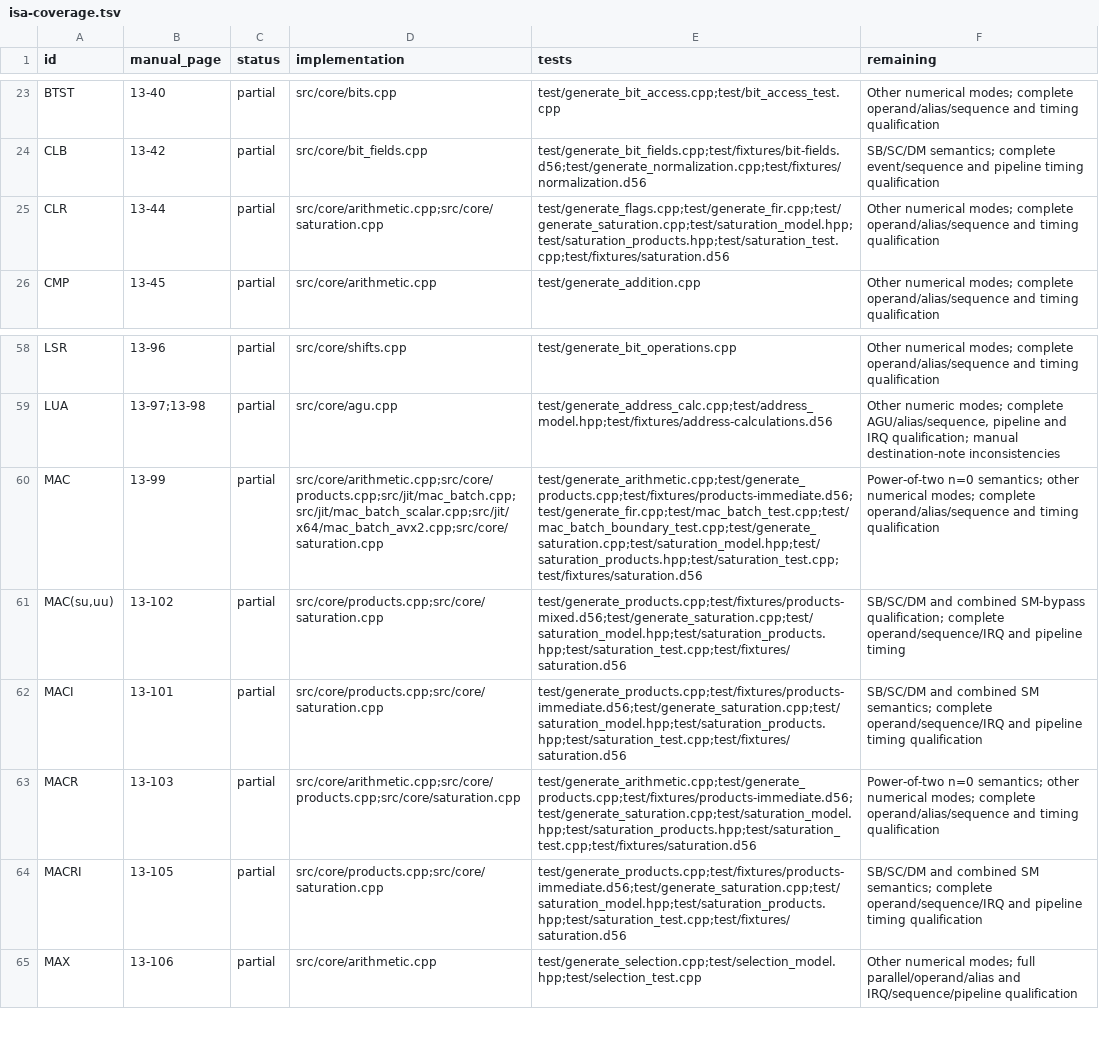
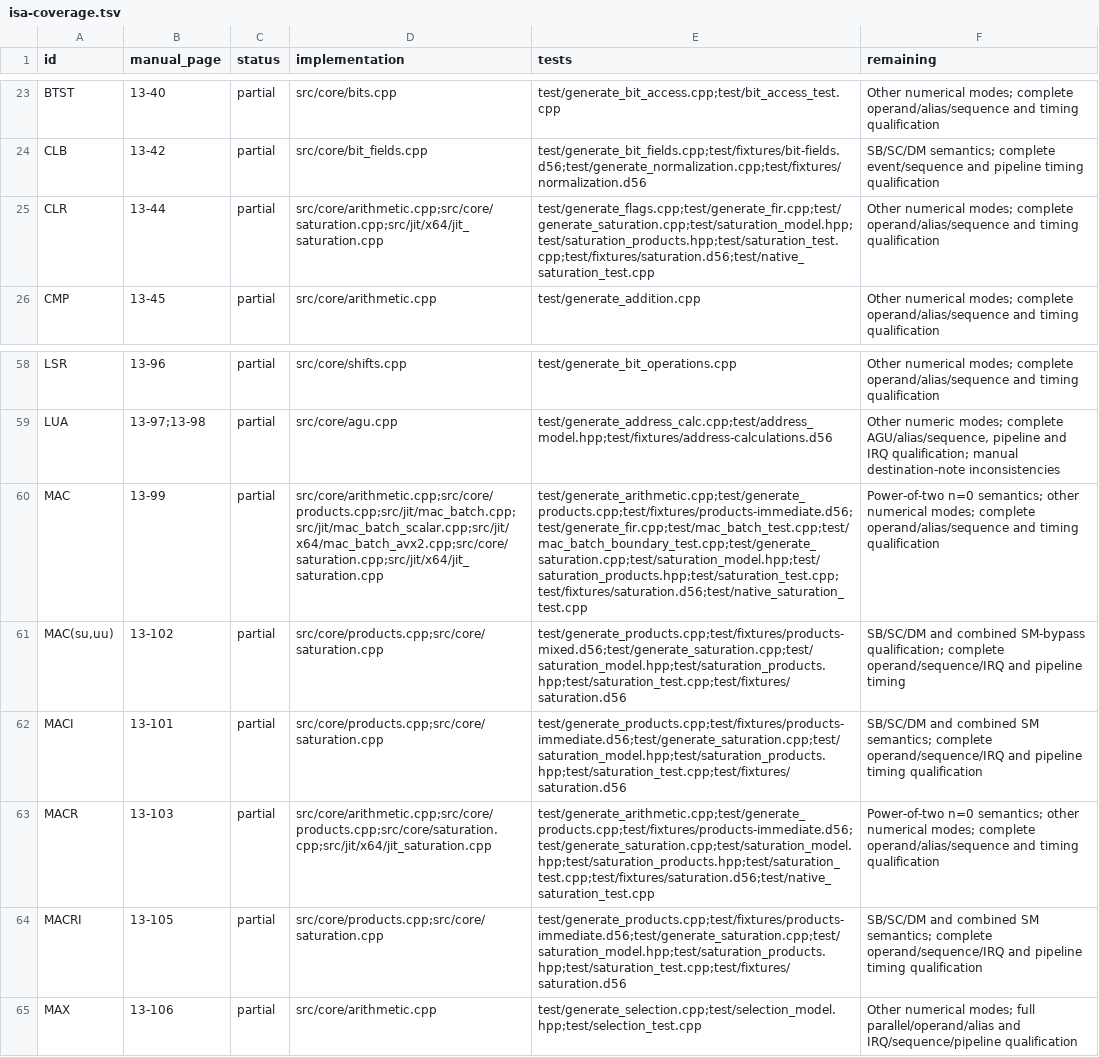
Before and after one commit to Weichwolf/dsp56300, a TSV file: doc/isa-coverage.tsv, drawn as a sheet; only a part is shown, gaps mark what is left out; the diff covers the shown part only; the diff names each change by its address in the sheet, - before the commit and + after, or states it on an @@ line.

Commit message:
Compile qualified arithmetic saturation directly to x64

```diff
--- a/doc/isa-coverage.tsv
+++ b/doc/isa-coverage.tsv
-D25 (implementation): src/core/arithmetic.cpp;src/core/saturation.cpp
+D25 (implementation): src/core/arithmetic.cpp;src/core/saturation.cpp;src/jit/x64/jit_saturation.cpp
-E25 (tests): test/generate_flags.cpp;test/generate_fir.cpp;test/generate_saturation.cpp;test/saturation_model.hpp;test/saturation_products.hpp;test/saturation_test.cpp;test/fixtures/saturation.d56
+E25 (tests): test/generate_flags.cpp;test/generate_fir.cpp;test/generate_saturation.cpp;test/saturation_model.hpp;test/saturation_products.hpp;test/saturation_test.cpp;test/fixtures/saturation.d56;test/native_saturation_test.cpp
-D60 (implementation): src/core/arithmetic.cpp;src/core/products.cpp;src/jit/mac_batch.cpp;src/jit/mac_batch_scalar.cpp;src/jit/x64/mac_batch_avx2.cpp;src/core/saturation.cpp
+D60 (implementation): src/core/arithmetic.cpp;src/core/products.cpp;src/jit/mac_batch.cpp;src/jit/mac_batch_scalar.cpp;src/jit/x64/mac_batch_avx2.cpp;src/core/saturation.cpp;src/jit/x64/jit_saturation.cpp
-E60 (tests): test/generate_arithmetic.cpp;test/generate_products.cpp;test/fixtures/products-immediate.d56;test/generate_fir.cpp;test/mac_batch_test.cpp;test/mac_batch_boundary_test.cpp;test/generate_saturation.cpp;test/saturation_model.hpp;test/saturation_products.hpp;test/saturation_test.cpp;test/fixtures/saturation.d56
+E60 (tests): test/generate_arithmetic.cpp;test/generate_products.cpp;test/fixtures/products-immediate.d56;test/generate_fir.cpp;test/mac_batch_test.cpp;test/mac_batch_boundary_test.cpp;test/generate_saturation.cpp;test/saturation_model.hpp;test/saturation_products.hpp;test/saturation_test.cpp;test/fixtures/saturation.d56;test/native_saturation_test.cpp
-D63 (implementation): src/core/arithmetic.cpp;src/core/products.cpp;src/core/saturation.cpp
+D63 (implementation): src/core/arithmetic.cpp;src/core/products.cpp;src/core/saturation.cpp;src/jit/x64/jit_saturation.cpp
-E63 (tests): test/generate_arithmetic.cpp;test/generate_products.cpp;test/fixtures/products-immediate.d56;test/generate_saturation.cpp;test/saturation_model.hpp;test/saturation_products.hpp;test/saturation_test.cpp;test/fixtures/saturation.d56
+E63 (tests): test/generate_arithmetic.cpp;test/generate_products.cpp;test/fixtures/products-immediate.d56;test/generate_saturation.cpp;test/saturation_model.hpp;test/saturation_products.hpp;test/saturation_test.cpp;test/fixtures/saturation.d56;test/native_saturation_test.cpp
```
Also changed, not shown: 20 edited cells elsewhere in this file, 16 other files.
